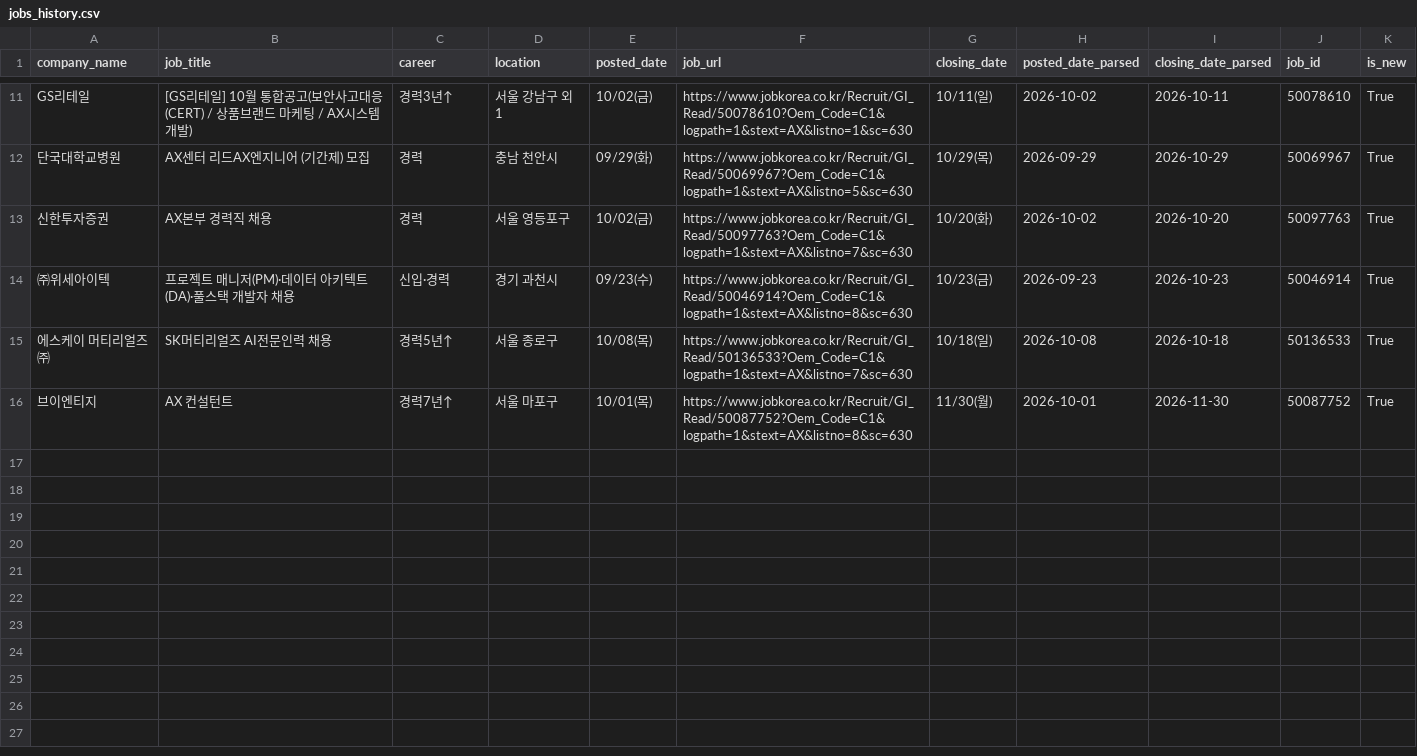
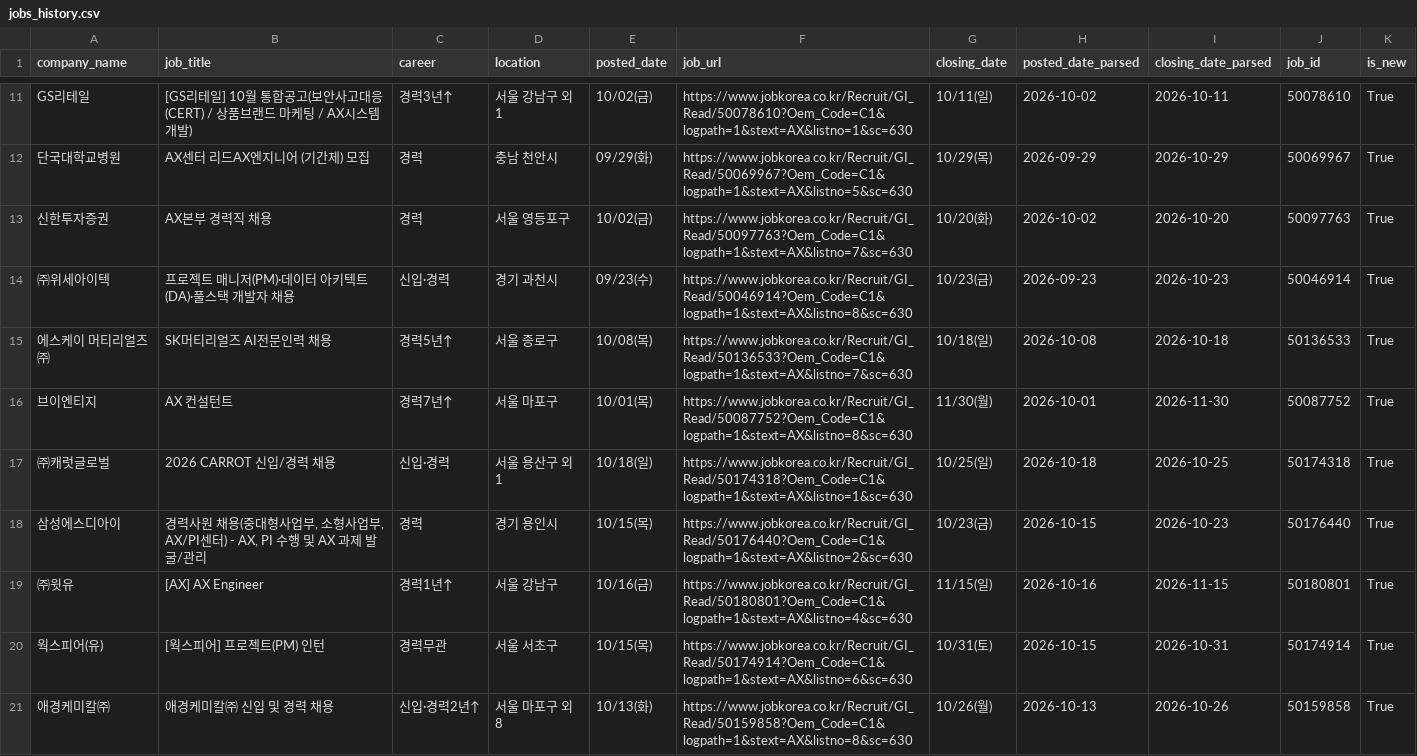
Before and after one commit to kixxuya/claude-code-agent-course, a CSV file: chapter11/ax-job-agent/data/processed/jobs_history.csv, drawn as a sheet; only a part is shown, gaps mark what is left out.

```diff
--- a/chapter11/ax-job-agent/data/processed/jobs_history.csv
+++ b/chapter11/ax-job-agent/data/processed/jobs_history.csv
@@ -16 +16,6 @@ GS리테일,[GS리테일] 10월 통합공고(보안사고대응(CERT) / 상품
 브이엔티지,AX 컨설턴트,경력7년↑,서울 마포구,10/01(목),https://www.jobkorea.co.kr/Recruit/GI_Read/50087752?Oem_Code=C1&logpath=1&stext=AX&listno=8&sc=630,11/30(월),2026-10-01,2026-11-30,50087752,True
+㈜캐럿글로벌,2026 CARROT 신입/경력 채용,신입·경력,서울 용산구 외 1,10/18(일),https://www.jobkorea.co.kr/Recruit/GI_Read/50174318?Oem_Code=C1&logpath=1&stext=AX&listno=1&sc=630,10/25(일),2026-10-18,2026-10-25,50174318,True
+삼성에스디아이,"경력사원 채용(중대형사업부, 소형사업부, AX/PI센터) - AX, PI 수행 및 AX 과제 발굴/관리",경력,경기 용인시,10/15(목),https://www.jobkorea.co.kr/Recruit/GI_Read/50176440?Oem_Code=C1&logpath=1&stext=AX&listno=2&sc=630,10/23(금),2026-10-15,2026-10-23,50176440,True
+㈜윗유,[AX] AX Engineer,경력1년↑,서울 강남구,10/16(금),https://www.jobkorea.co.kr/Recruit/GI_Read/50180801?Oem_Code=C1&logpath=1&stext=AX&listno=4&sc=630,11/15(일),2026-10-16,2026-11-15,50180801,True
+웍스피어(유),[웍스피어] 프로젝트(PM) 인턴,경력무관,서울 서초구,10/15(목),https://www.jobkorea.co.kr/Recruit/GI_Read/50174914?Oem_Code=C1&logpath=1&stext=AX&listno=6&sc=630,10/31(토),2026-10-15,2026-10-31,50174914,True
+애경케미칼㈜,애경케미칼㈜ 신입 및 경력 채용,신입·경력2년↑,서울 마포구 외 8,10/13(화),https://www.jobkorea.co.kr/Recruit/GI_Read/50159858?Oem_Code=C1&logpath=1&stext=AX&listno=8&sc=630,10/26(월),2026-10-13,2026-10-26,50159858,True
```
